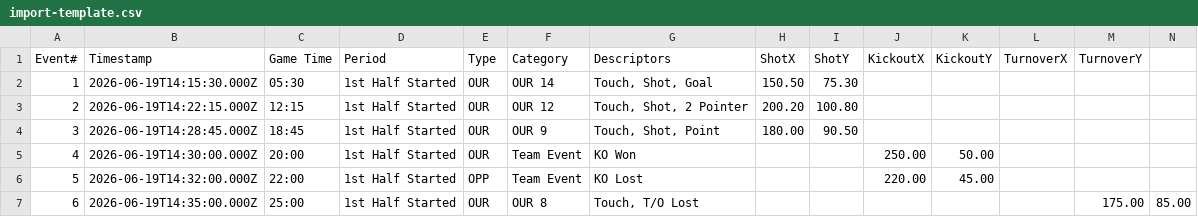
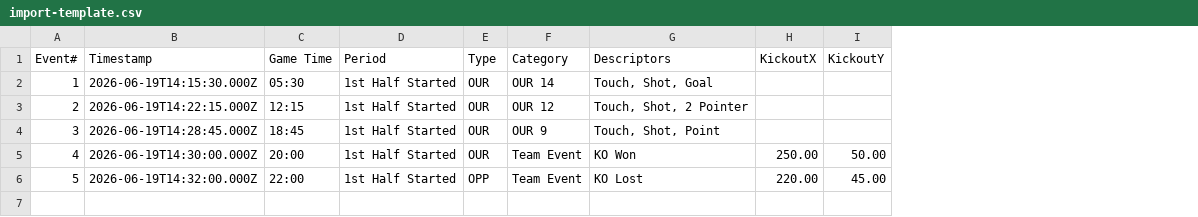
Before and after one commit to essential-appz/player-tagger, a CSV file: import-template.csv, drawn as a sheet; the diff names each change by its address in the sheet, - before the commit and + after, or states it on an @@ line.

```diff
--- a/import-template.csv
+++ b/import-template.csv
-column H (ShotX), rows 2-4: 150.50 | 200.20 | 180.00
-column I (ShotY), rows 2-4: 75.30 | 100.80 | 90.50
-column L (TurnoverX), empty
-column M (TurnoverY), empty
-column N, empty
-row 7: 6 | 2026-06-19T14:35:00.000Z | 25:00 | 1st Half Started | OUR | OUR 8 | Touch, T/O Lost |  |  |  |  |  | 175.00 | 85.00
```
Also changed, not shown: 1 other file.
